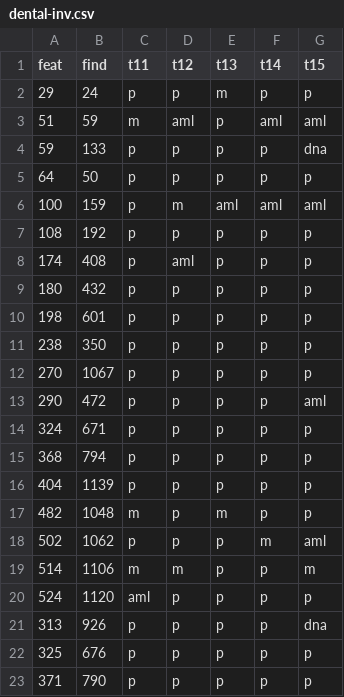
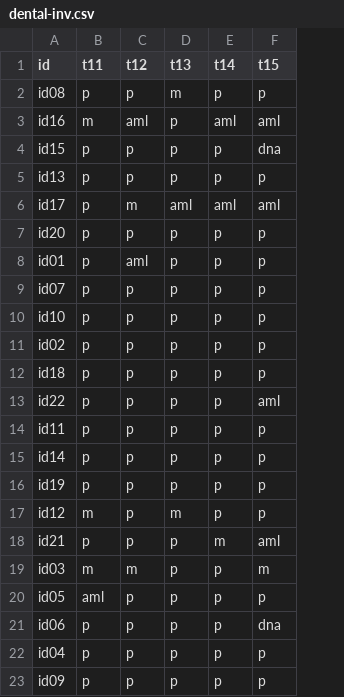
Before and after one commit to bbartholdy/dental-inv-plot, a CSV file: data/dental-inv.csv, drawn as a sheet; only a part is shown; removed rows and columns are numbered as before the commit, all else as after; the diff names each change by its address in the sheet, - before the commit and + after, or states it on an @@ line.

Commit message:
rename variable

```diff
--- a/data/dental-inv.csv
+++ b/data/dental-inv.csv
-column A (feat), rows 2-23: 29 | 51 | 59 | 64 | 100 | 108 | 174 | 180 | 198 | 238 | 270 | 290 | 324 | 368 | 404 | 482 | 502 | 514 | 524 | 313 | 325 | 371
-column B (find), rows 2-23: 24 | 59 | 133 | 50 | 159 | 192 | 408 | 432 | 601 | 350 | 1067 | 472 | 671 | 794 | 1139 | 1048 | 1062 | 1106 | 1120 | 926 | 676 | 790
+column A (id), rows 2-23: id08 | id16 | id15 | id13 | id17 | id20 | id01 | id07 | id10 | id02 | id18 | id22 | id11 | id14 | id19 | id12 | id21 | id03 | id05 | id06 | id04 | id09
```
